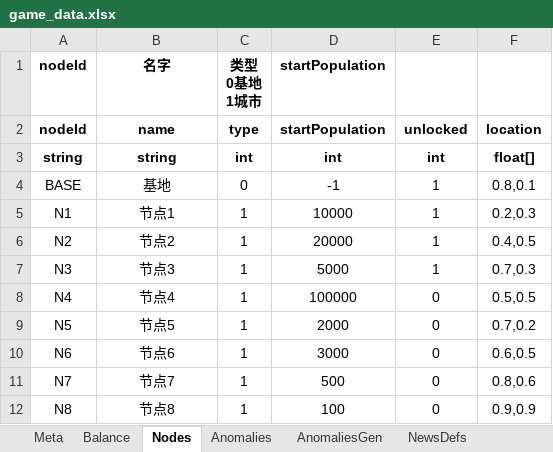
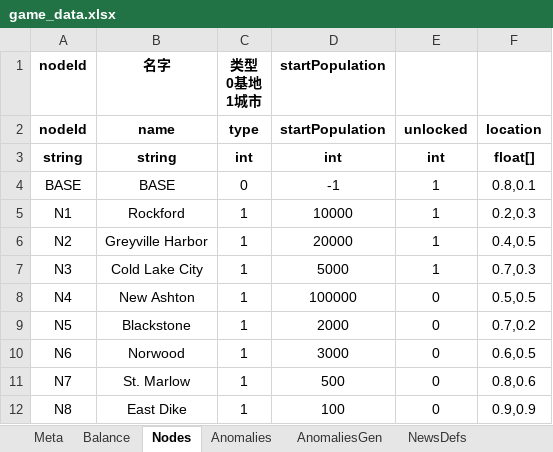
Before and after one commit to hszqf/SCP, an Excel workbook: GameData/Local/game_data.xlsx, sheet Nodes, drawn as a sheet; values as stored, in another font and other column widths than the file's, no borders; the diff names each change by its address in the sheet, - before the commit and + after, or states it on an @@ line.

```diff
--- a/GameData/Local/game_data.xlsx (sheet Nodes)
+++ b/GameData/Local/game_data.xlsx (sheet Nodes)
-B4 (名字): 基地
+B4 (名字): BASE
-B5 (名字): 节点1
+B5 (名字): Rockford
-B6 (名字): 节点2
+B6 (名字): Greyville Harbor
-B7 (名字): 节点3
+B7 (名字): Cold Lake City
-B8 (名字): 节点4
+B8 (名字): New Ashton
-B9 (名字): 节点5
+B9 (名字): Blackstone
-B10 (名字): 节点6
+B10 (名字): Norwood
-B11 (名字): 节点7
+B11 (名字): St. Marlow
-B12 (名字): 节点8
+B12 (名字): East Dike
```
Also changed, not shown: sheet Balance, sheet Anomalies, 35 other files.
